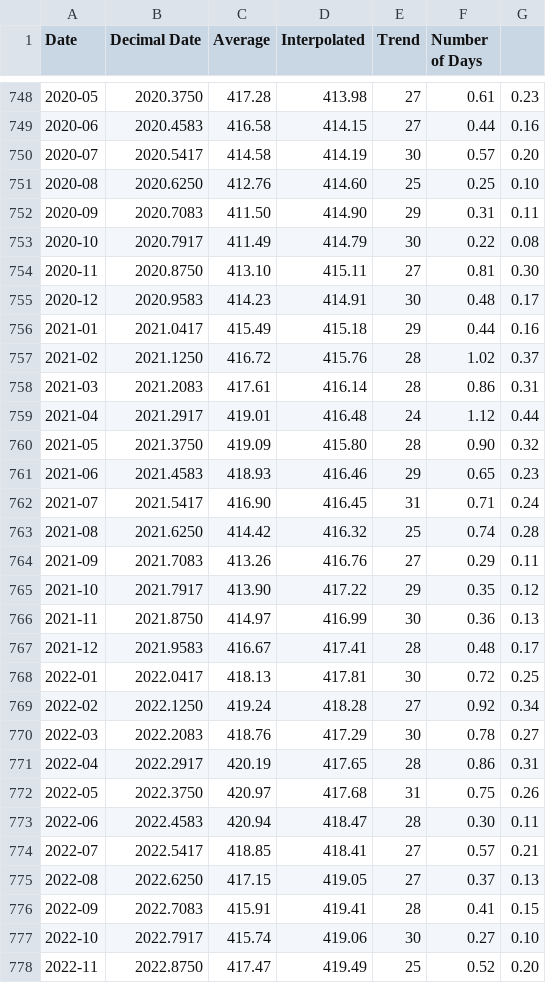
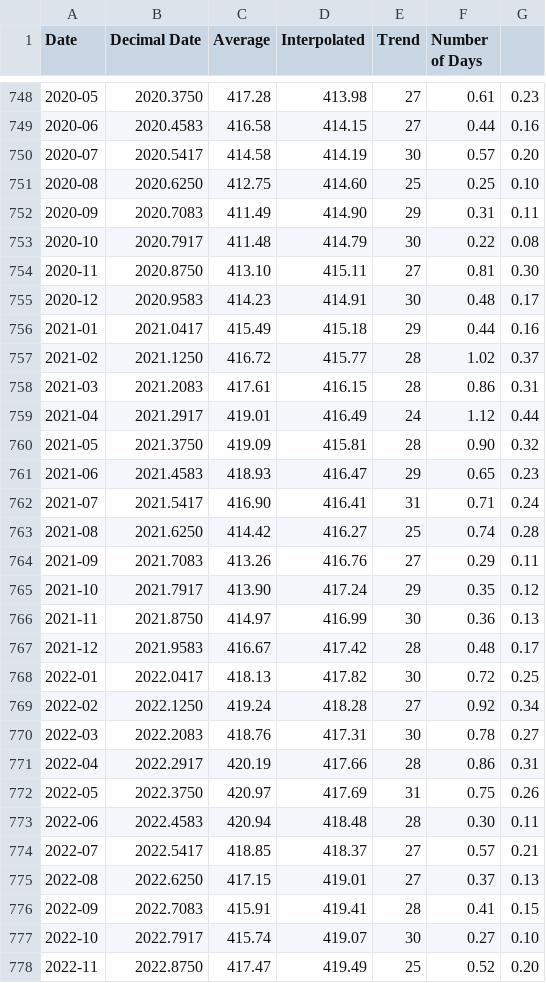
Before and after one commit to datasets/co2-ppm, a CSV file: data/co2-mm-mlo.csv, drawn as a sheet; only a part is shown, gaps mark what is left out; the diff covers the shown part only.

```diff
--- a/data/co2-mm-mlo.csv
+++ b/data/co2-mm-mlo.csv
@@ -750,5 +750,5 @@ Date,Decimal Date,Average,Interpolated,Trend,Number of Days
 2020-07,2020.5417,414.58,414.19,30,0.57,0.20
-2020-08,2020.6250,412.76,414.60,25,0.25,0.10
-2020-09,2020.7083,411.50,414.90,29,0.31,0.11
-2020-10,2020.7917,411.49,414.79,30,0.22,0.08
+2020-08,2020.6250,412.75,414.60,25,0.25,0.10
+2020-09,2020.7083,411.49,414.90,29,0.31,0.11
+2020-10,2020.7917,411.48,414.79,30,0.22,0.08
 2020-11,2020.8750,413.10,415.11,27,0.81,0.30
@@ -756,23 +756,23 @@ Date,Decimal Date,Average,Interpolated,Trend,Number of Days
 2021-01,2021.0417,415.49,415.18,29,0.44,0.16
-2021-02,2021.1250,416.72,415.76,28,1.02,0.37
-2021-03,2021.2083,417.61,416.14,28,0.86,0.31
-2021-04,2021.2917,419.01,416.48,24,1.12,0.44
-2021-05,2021.3750,419.09,415.80,28,0.90,0.32
-2021-06,2021.4583,418.93,416.46,29,0.65,0.23
-2021-07,2021.5417,416.90,416.45,31,0.71,0.24
-2021-08,2021.6250,414.42,416.32,25,0.74,0.28
+2021-02,2021.1250,416.72,415.77,28,1.02,0.37
+2021-03,2021.2083,417.61,416.15,28,0.86,0.31
+2021-04,2021.2917,419.01,416.49,24,1.12,0.44
+2021-05,2021.3750,419.09,415.81,28,0.90,0.32
+2021-06,2021.4583,418.93,416.47,29,0.65,0.23
+2021-07,2021.5417,416.90,416.41,31,0.71,0.24
+2021-08,2021.6250,414.42,416.27,25,0.74,0.28
 2021-09,2021.7083,413.26,416.76,27,0.29,0.11
-2021-10,2021.7917,413.90,417.22,29,0.35,0.12
+2021-10,2021.7917,413.90,417.24,29,0.35,0.12
 2021-11,2021.8750,414.97,416.99,30,0.36,0.13
-2021-12,2021.9583,416.67,417.41,28,0.48,0.17
-2022-01,2022.0417,418.13,417.81,30,0.72,0.25
+2021-12,2021.9583,416.67,417.42,28,0.48,0.17
+2022-01,2022.0417,418.13,417.82,30,0.72,0.25
 2022-02,2022.1250,419.24,418.28,27,0.92,0.34
-2022-03,2022.2083,418.76,417.29,30,0.78,0.27
-2022-04,2022.2917,420.19,417.65,28,0.86,0.31
-2022-05,2022.3750,420.97,417.68,31,0.75,0.26
-2022-06,2022.4583,420.94,418.47,28,0.30,0.11
-2022-07,2022.5417,418.85,418.41,27,0.57,0.21
-2022-08,2022.6250,417.15,419.05,27,0.37,0.13
+2022-03,2022.2083,418.76,417.31,30,0.78,0.27
+2022-04,2022.2917,420.19,417.66,28,0.86,0.31
+2022-05,2022.3750,420.97,417.69,31,0.75,0.26
+2022-06,2022.4583,420.94,418.48,28,0.30,0.11
+2022-07,2022.5417,418.85,418.37,27,0.57,0.21
+2022-08,2022.6250,417.15,419.01,27,0.37,0.13
 2022-09,2022.7083,415.91,419.41,28,0.41,0.15
-2022-10,2022.7917,415.74,419.06,30,0.27,0.10
+2022-10,2022.7917,415.74,419.07,30,0.27,0.10
 2022-11,2022.8750,417.47,419.49,25,0.52,0.20
```
Also changed, not shown: 1 added row and 31 edited cells elsewhere in this file, data/co2-gr-mlo.csv.
